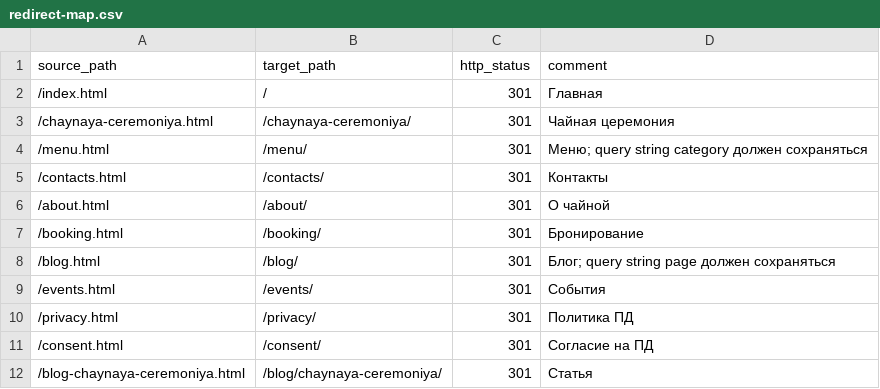
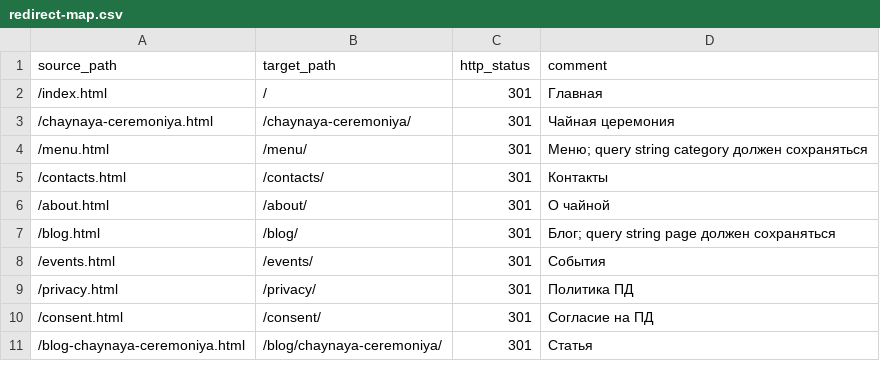
Before and after one commit to Neotwalker/Ya-bao-v3, a CSV file: seo-migration/redirect-map.csv, drawn as a sheet; only a part is shown.

```diff
--- a/seo-migration/redirect-map.csv
+++ b/seo-migration/redirect-map.csv
@@ -6,3 +6,2 @@
 /about.html,/about/,301,О чайной
-/booking.html,/booking/,301,Бронирование
 /blog.html,/blog/,301,Блог; query string page должен сохраняться
```
Also changed, not shown: seo-migration/internal-url-rewrite.csv, seo-tech/metadata-audit.csv, 10 other files.
